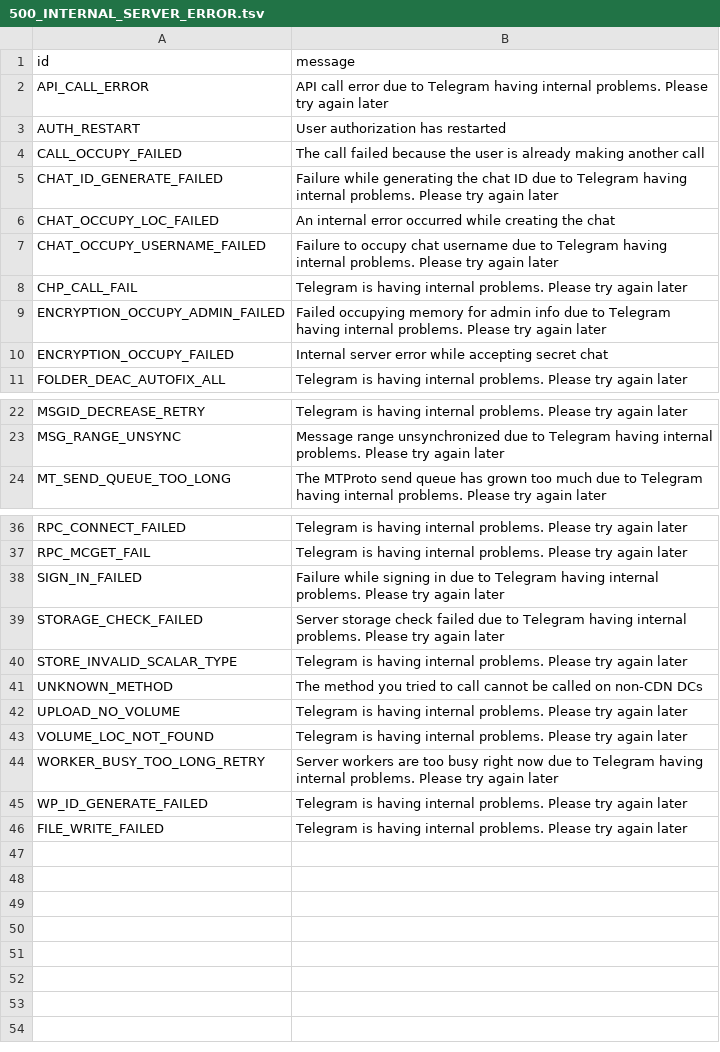
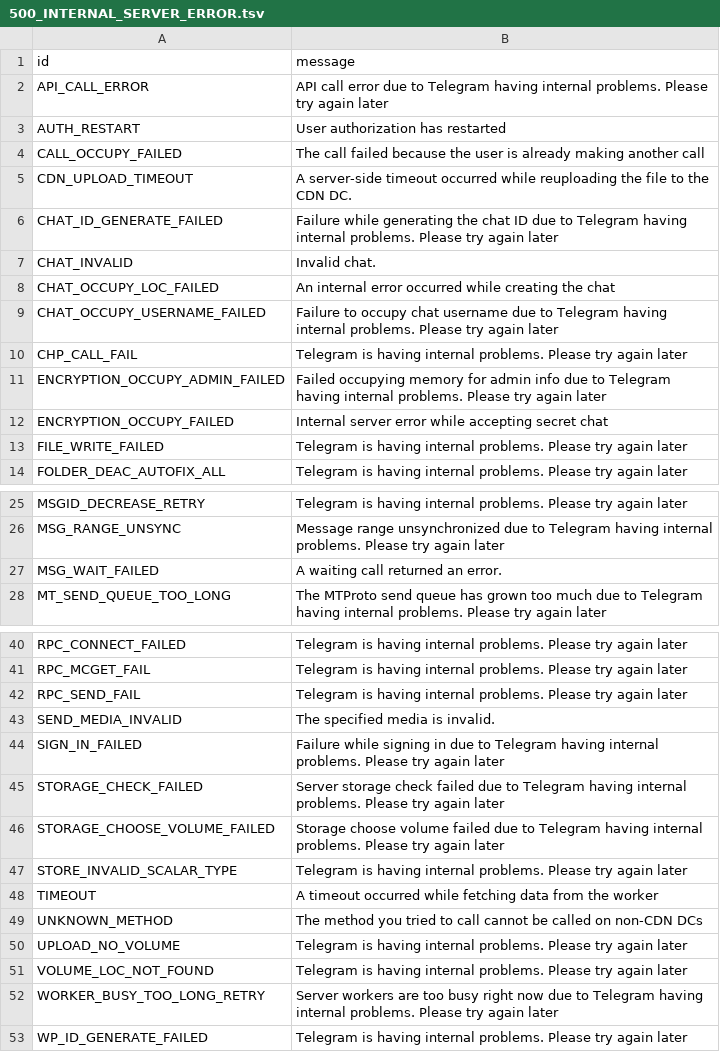
Before and after one commit to onlyzalll/pyro, a TSV file: compiler/errors/source/500_INTERNAL_SERVER_ERROR.tsv, drawn as a sheet; only a part is shown, gaps mark what is left out.

```diff
--- a/compiler/errors/source/500_INTERNAL_SERVER_ERROR.tsv
+++ b/compiler/errors/source/500_INTERNAL_SERVER_ERROR.tsv
@@ -4,3 +4,5 @@ AUTH_RESTART	User authorization has restarted
 CALL_OCCUPY_FAILED	The call failed because the user is already making another call
+CDN_UPLOAD_TIMEOUT	A server-side timeout occurred while reuploading the file to the CDN DC.
 CHAT_ID_GENERATE_FAILED	Failure while generating the chat ID due to Telegram having internal problems. Please try again later
+CHAT_INVALID	Invalid chat.
 CHAT_OCCUPY_LOC_FAILED	An internal error occurred while creating the chat
@@ -10,2 +12,3 @@ ENCRYPTION_OCCUPY_ADMIN_FAILED	Failed occupying memory for admin info due to Tel
 ENCRYPTION_OCCUPY_FAILED	Internal server error while accepting secret chat
+FILE_WRITE_FAILED	Telegram is having internal problems. Please try again later
 FOLDER_DEAC_AUTOFIX_ALL	Telegram is having internal problems. Please try again later
@@ -23,2 +26,3 @@ MSGID_DECREASE_RETRY	Telegram is having internal problems. Please try again late
 MSG_RANGE_UNSYNC	Message range unsynchronized due to Telegram having internal problems. Please try again later
+MSG_WAIT_FAILED	A waiting call returned an error.
 MT_SEND_QUEUE_TOO_LONG	The MTProto send queue has grown too much due to Telegram having internal problems. Please try again later
@@ -37,5 +41,9 @@ RPC_CONNECT_FAILED	Telegram is having internal problems. Please try again later
 RPC_MCGET_FAIL	Telegram is having internal problems. Please try again later
+RPC_SEND_FAIL	Telegram is having internal problems. Please try again later
+SEND_MEDIA_INVALID	The specified media is invalid.
 SIGN_IN_FAILED	Failure while signing in due to Telegram having internal problems. Please try again later
 STORAGE_CHECK_FAILED	Server storage check failed due to Telegram having internal problems. Please try again later
+STORAGE_CHOOSE_VOLUME_FAILED	Storage choose volume failed due to Telegram having internal problems. Please try again later
 STORE_INVALID_SCALAR_TYPE	Telegram is having internal problems. Please try again later
+TIMEOUT	A timeout occurred while fetching data from the worker
 UNKNOWN_METHOD	The method you tried to call cannot be called on non-CDN DCs
@@ -45,2 +53 @@ WORKER_BUSY_TOO_LONG_RETRY	Server workers are too busy right now due to Telegram
 WP_ID_GENERATE_FAILED	Telegram is having internal problems. Please try again later
-FILE_WRITE_FAILED	Telegram is having internal problems. Please try again later
```
Also changed, not shown: compiler/errors/source/403_FORBIDDEN.tsv, compiler/errors/source/406_NOT_ACCEPTABLE.tsv, 11 other files.
